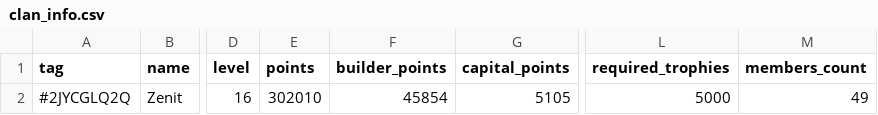
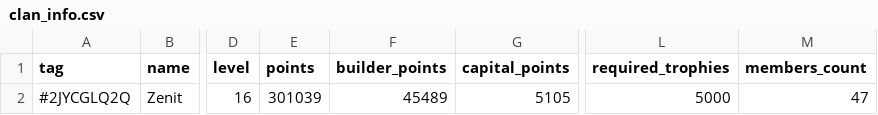
Before and after one commit to Joni1302/coc-stats-project, a CSV file: data/clan_info.csv, drawn as a sheet; only a part is shown, gaps mark what is left out; the diff names each change by its address in the sheet, - before the commit and + after, or states it on an @@ line.

```diff
--- a/data/clan_info.csv
+++ b/data/clan_info.csv
-E2 (points): 302010
+E2 (points): 301039
-F2 (builder_points): 45854
+F2 (builder_points): 45489
-M2 (members_count): 49
+M2 (members_count): 47
```
Also changed, not shown: data/clan_members.csv, data/current_war.csv, 3 other files.
